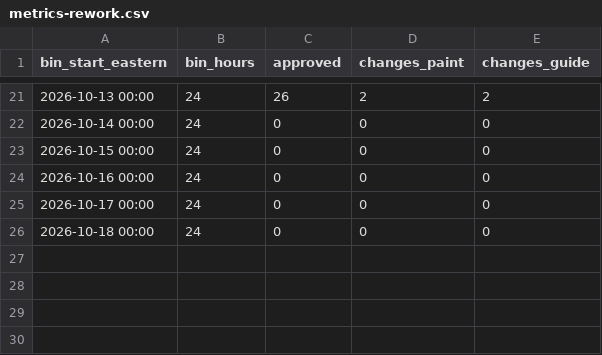
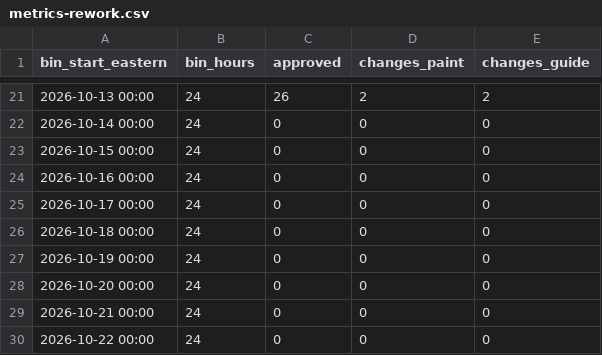
Before and after one commit to joetcochran/stationfall-site, a CSV file: wiki/metrics-rework.csv, drawn as a sheet; only a part is shown, gaps mark what is left out; the diff names each change by its address in the sheet, - before the commit and + after, or states it on an @@ line.

```diff
--- a/wiki/metrics-rework.csv
+++ b/wiki/metrics-rework.csv
+row 27: 2026-10-19 00:00 | 24 | 0 | 0 | 0
+row 28: 2026-10-20 00:00 | 24 | 0 | 0 | 0
+row 29: 2026-10-21 00:00 | 24 | 0 | 0 | 0
+row 30: 2026-10-22 00:00 | 24 | 0 | 0 | 0
```
Also changed, not shown: wiki/metrics-playtest-progress.csv, wiki/metrics-playtest-testers.csv, 32 other files.
